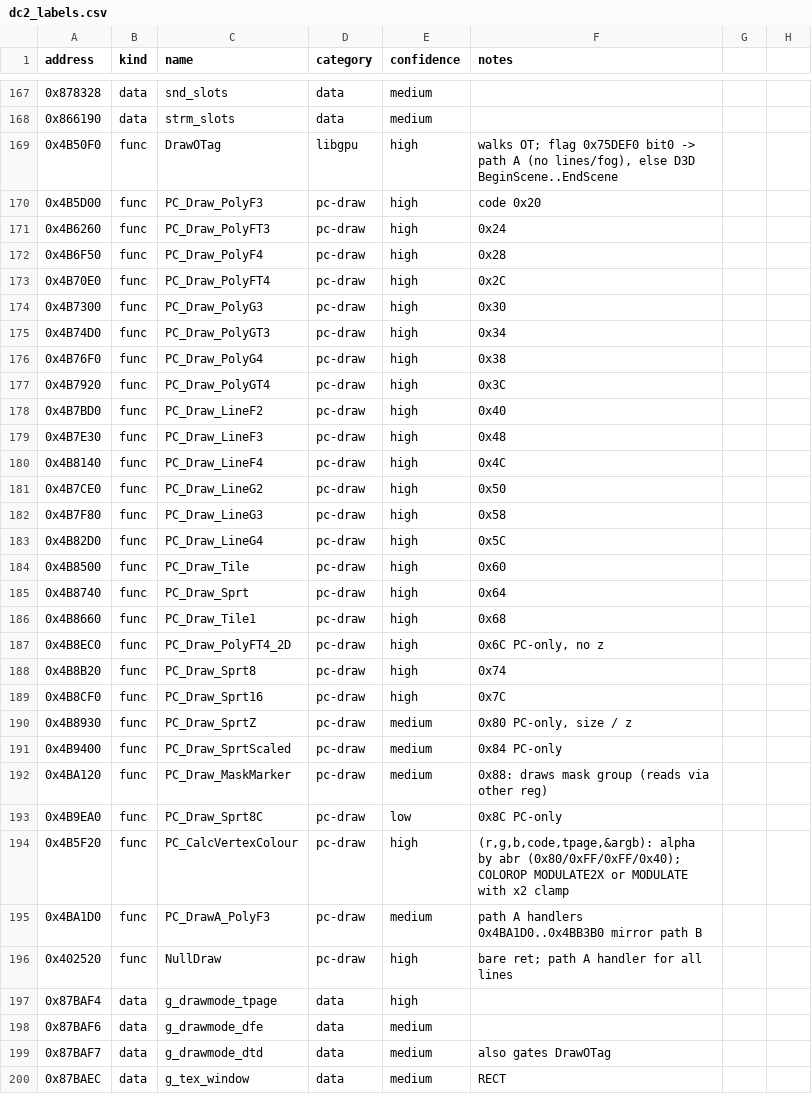
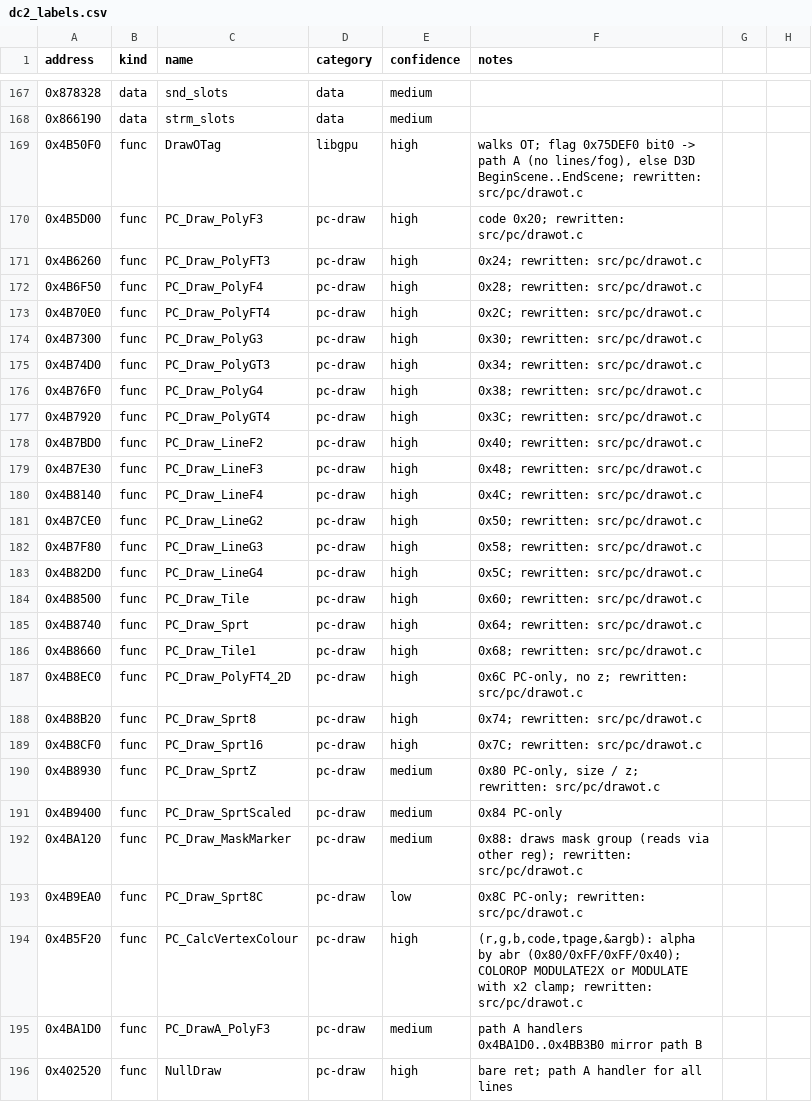
Before and after one commit to andruxaster/dino-crisis2-pc-recomp, a CSV file: tools/dc2_labels.csv, drawn as a sheet; only a part is shown, gaps mark what is left out; the shorter side is filled out with more unchanged rows; the diff covers the shown part only.

```diff
--- a/tools/dc2_labels.csv
+++ b/tools/dc2_labels.csv
@@ -168,28 +168,28 @@ address,kind,name,category,confidence,notes
 0x866190,data,strm_slots,data,medium,
-0x4B50F0,func,DrawOTag,libgpu,high,"walks OT; flag 0x75DEF0 bit0 -> path A (no lines/fog), else D3D BeginScene..EndScene"
-0x4B5D00,func,PC_Draw_PolyF3,pc-draw,high,code 0x20
-0x4B6260,func,PC_Draw_PolyFT3,pc-draw,high,0x24
-0x4B6F50,func,PC_Draw_PolyF4,pc-draw,high,0x28
-0x4B70E0,func,PC_Draw_PolyFT4,pc-draw,high,0x2C
-0x4B7300,func,PC_Draw_PolyG3,pc-draw,high,0x30
-0x4B74D0,func,PC_Draw_PolyGT3,pc-draw,high,0x34
-0x4B76F0,func,PC_Draw_PolyG4,pc-draw,high,0x38
-0x4B7920,func,PC_Draw_PolyGT4,pc-draw,high,0x3C
-0x4B7BD0,func,PC_Draw_LineF2,pc-draw,high,0x40
-0x4B7E30,func,PC_Draw_LineF3,pc-draw,high,0x48
-0x4B8140,func,PC_Draw_LineF4,pc-draw,high,0x4C
-0x4B7CE0,func,PC_Draw_LineG2,pc-draw,high,0x50
-0x4B7F80,func,PC_Draw_LineG3,pc-draw,high,0x58
-0x4B82D0,func,PC_Draw_LineG4,pc-draw,high,0x5C
-0x4B8500,func,PC_Draw_Tile,pc-draw,high,0x60
-0x4B8740,func,PC_Draw_Sprt,pc-draw,high,0x64
-0x4B8660,func,PC_Draw_Tile1,pc-draw,high,0x68
-0x4B8EC0,func,PC_Draw_PolyFT4_2D,pc-draw,high,"0x6C PC-only, no z"
-0x4B8B20,func,PC_Draw_Sprt8,pc-draw,high,0x74
-0x4B8CF0,func,PC_Draw_Sprt16,pc-draw,high,0x7C
-0x4B8930,func,PC_Draw_SprtZ,pc-draw,medium,"0x80 PC-only, size / z"
+0x4B50F0,func,DrawOTag,libgpu,high,"walks OT; flag 0x75DEF0 bit0 -> path A (no lines/fog), else D3D BeginScene..EndScene; rewritten: src/pc/drawot.c"
+0x4B5D00,func,PC_Draw_PolyF3,pc-draw,high,code 0x20; rewritten: src/pc/drawot.c
+0x4B6260,func,PC_Draw_PolyFT3,pc-draw,high,0x24; rewritten: src/pc/drawot.c
+0x4B6F50,func,PC_Draw_PolyF4,pc-draw,high,0x28; rewritten: src/pc/drawot.c
+0x4B70E0,func,PC_Draw_PolyFT4,pc-draw,high,0x2C; rewritten: src/pc/drawot.c
+0x4B7300,func,PC_Draw_PolyG3,pc-draw,high,0x30; rewritten: src/pc/drawot.c
+0x4B74D0,func,PC_Draw_PolyGT3,pc-draw,high,0x34; rewritten: src/pc/drawot.c
+0x4B76F0,func,PC_Draw_PolyG4,pc-draw,high,0x38; rewritten: src/pc/drawot.c
+0x4B7920,func,PC_Draw_PolyGT4,pc-draw,high,0x3C; rewritten: src/pc/drawot.c
+0x4B7BD0,func,PC_Draw_LineF2,pc-draw,high,0x40; rewritten: src/pc/drawot.c
+0x4B7E30,func,PC_Draw_LineF3,pc-draw,high,0x48; rewritten: src/pc/drawot.c
+0x4B8140,func,PC_Draw_LineF4,pc-draw,high,0x4C; rewritten: src/pc/drawot.c
+0x4B7CE0,func,PC_Draw_LineG2,pc-draw,high,0x50; rewritten: src/pc/drawot.c
+0x4B7F80,func,PC_Draw_LineG3,pc-draw,high,0x58; rewritten: src/pc/drawot.c
+0x4B82D0,func,PC_Draw_LineG4,pc-draw,high,0x5C; rewritten: src/pc/drawot.c
+0x4B8500,func,PC_Draw_Tile,pc-draw,high,0x60; rewritten: src/pc/drawot.c
+0x4B8740,func,PC_Draw_Sprt,pc-draw,high,0x64; rewritten: src/pc/drawot.c
+0x4B8660,func,PC_Draw_Tile1,pc-draw,high,0x68; rewritten: src/pc/drawot.c
+0x4B8EC0,func,PC_Draw_PolyFT4_2D,pc-draw,high,"0x6C PC-only, no z; rewritten: src/pc/drawot.c"
+0x4B8B20,func,PC_Draw_Sprt8,pc-draw,high,0x74; rewritten: src/pc/drawot.c
+0x4B8CF0,func,PC_Draw_Sprt16,pc-draw,high,0x7C; rewritten: src/pc/drawot.c
+0x4B8930,func,PC_Draw_SprtZ,pc-draw,medium,"0x80 PC-only, size / z; rewritten: src/pc/drawot.c"
 0x4B9400,func,PC_Draw_SprtScaled,pc-draw,medium,0x84 PC-only
-0x4BA120,func,PC_Draw_MaskMarker,pc-draw,medium,0x88: draws mask group (reads via other reg)
-0x4B9EA0,func,PC_Draw_Sprt8C,pc-draw,low,0x8C PC-only
-0x4B5F20,func,PC_CalcVertexColour,pc-draw,high,"(r,g,b,code,tpage,&argb): alpha by abr (0x80/0xFF/0xFF/0x40); COLOROP MODULATE2X or MODULATE with x2 clamp"
+0x4BA120,func,PC_Draw_MaskMarker,pc-draw,medium,0x88: draws mask group (reads via other reg); rewritten: src/pc/drawot.c
+0x4B9EA0,func,PC_Draw_Sprt8C,pc-draw,low,0x8C PC-only; rewritten: src/pc/drawot.c
+0x4B5F20,func,PC_CalcVertexColour,pc-draw,high,"(r,g,b,code,tpage,&argb): alpha by abr (0x80/0xFF/0xFF/0x40); COLOROP MODULATE2X or MODULATE with x2 clamp; rewritten: src/pc/drawot.c"
 0x4BA1D0,func,PC_DrawA_PolyF3,pc-draw,medium,path A handlers 0x4BA1D0..0x4BB3B0 mirror path B
```
Also changed, not shown: 9 added rows and 18 edited cells elsewhere in this file, 11 other files.
